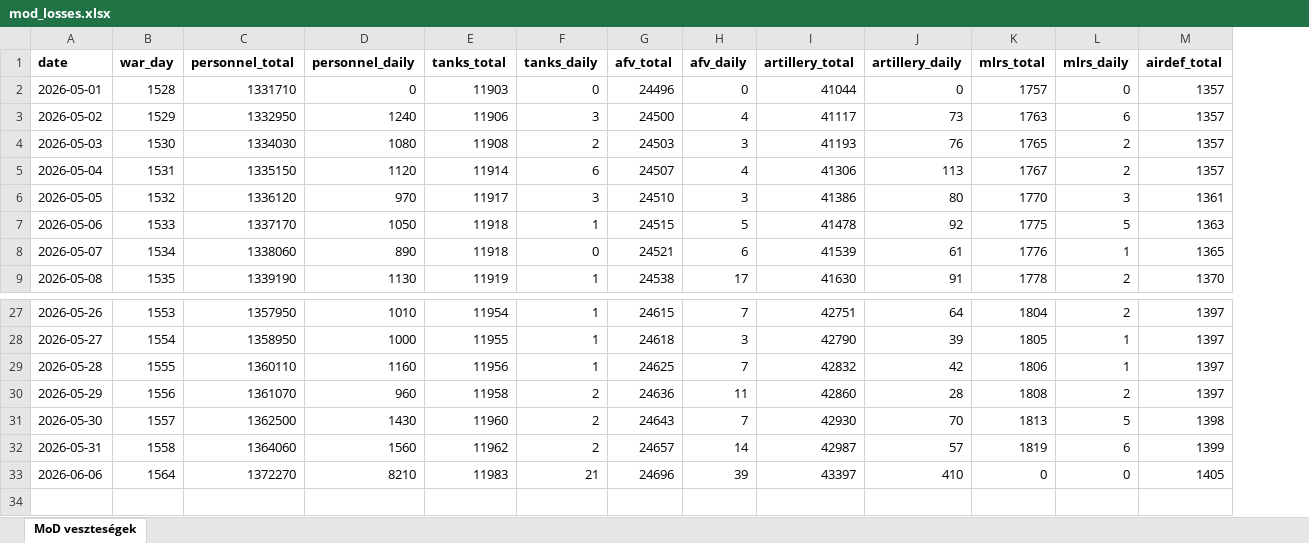
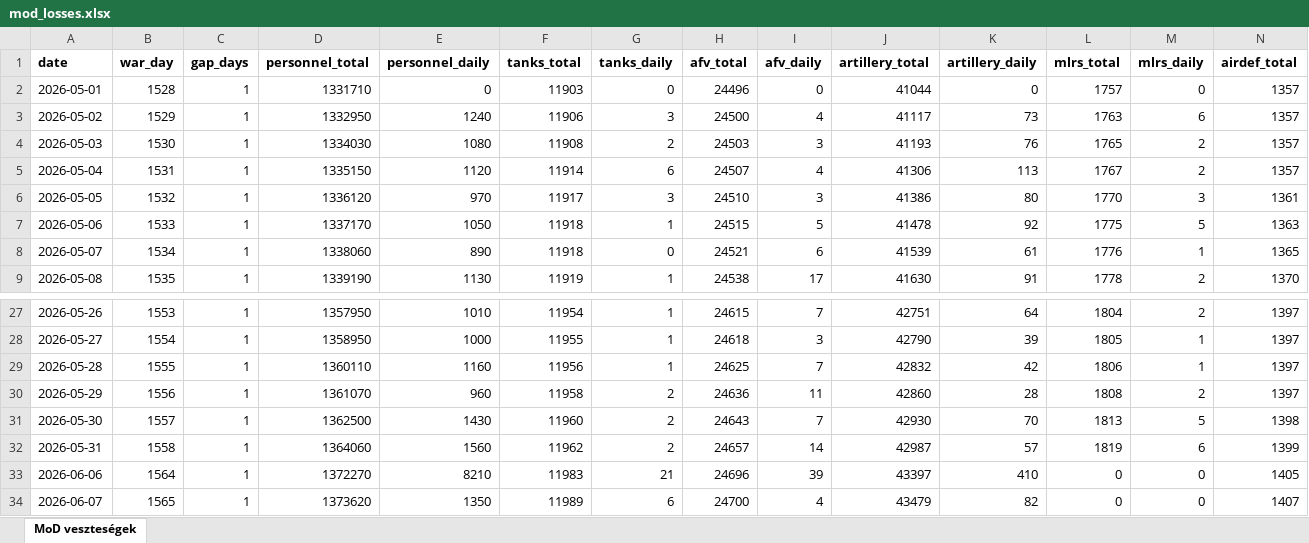
Before and after one commit to antonronogur-boop/ukraine-war-dashboard, an Excel workbook: data/mod_losses.xlsx, sheet MoD veszteségek, drawn as a sheet; only a part is shown, gaps mark what is left out; values as stored, in another font and other column widths than the file's, no borders; rows hold the shown columns only; the diff names each change by its address in the sheet, - before the commit and + after, or states it on an @@ line.

```diff
--- a/data/mod_losses.xlsx (sheet MoD veszteségek)
+++ b/data/mod_losses.xlsx (sheet MoD veszteségek)
+column C (gap_days), rows 2-9: all 1; rows 27-33: all 1
+row 34: 2026-06-07 | 1565 | 1 | 1373620 | 1350 | 11989 | 6 | 24700 | 4 | 43479 | 82 | 0 | 0 | 1407
```
Also changed, not shown: 1 other file.
